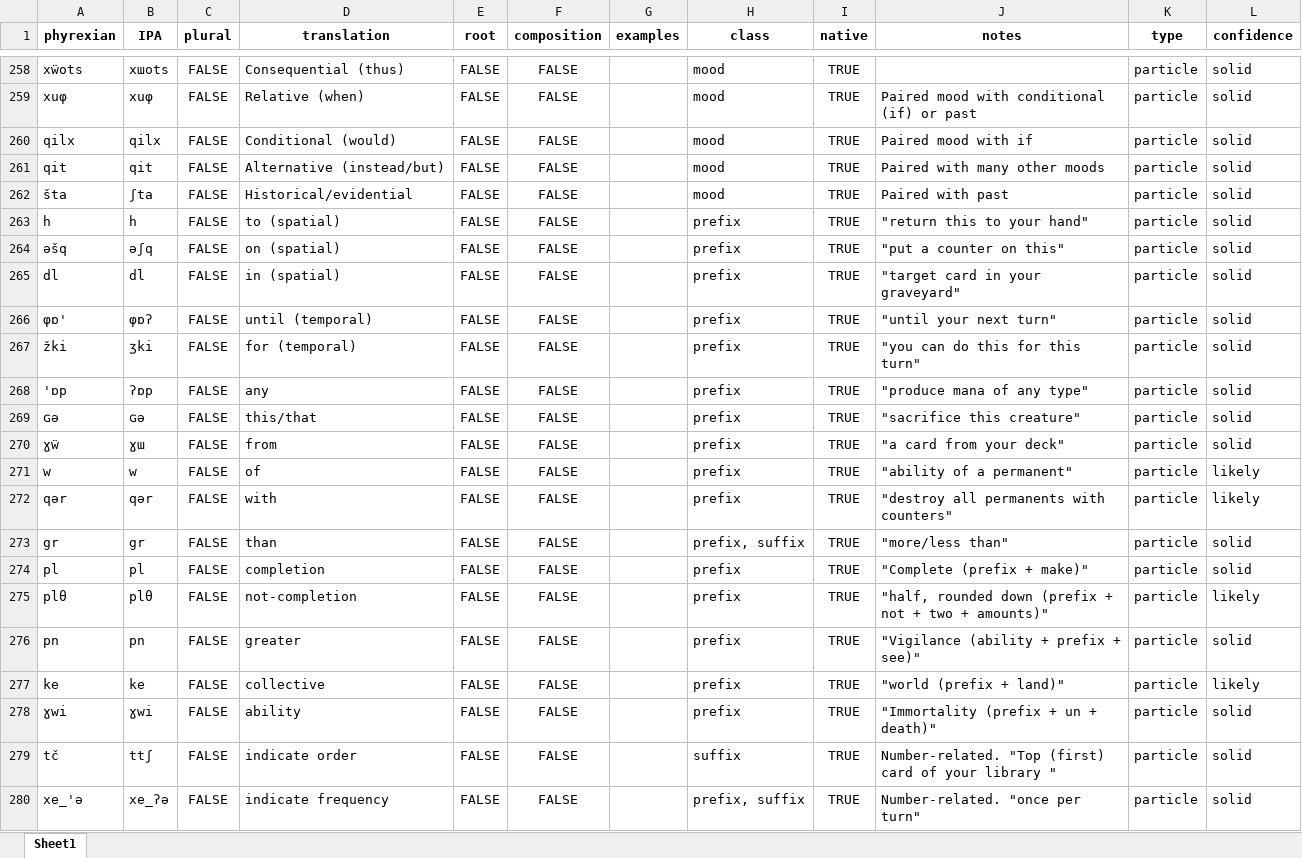
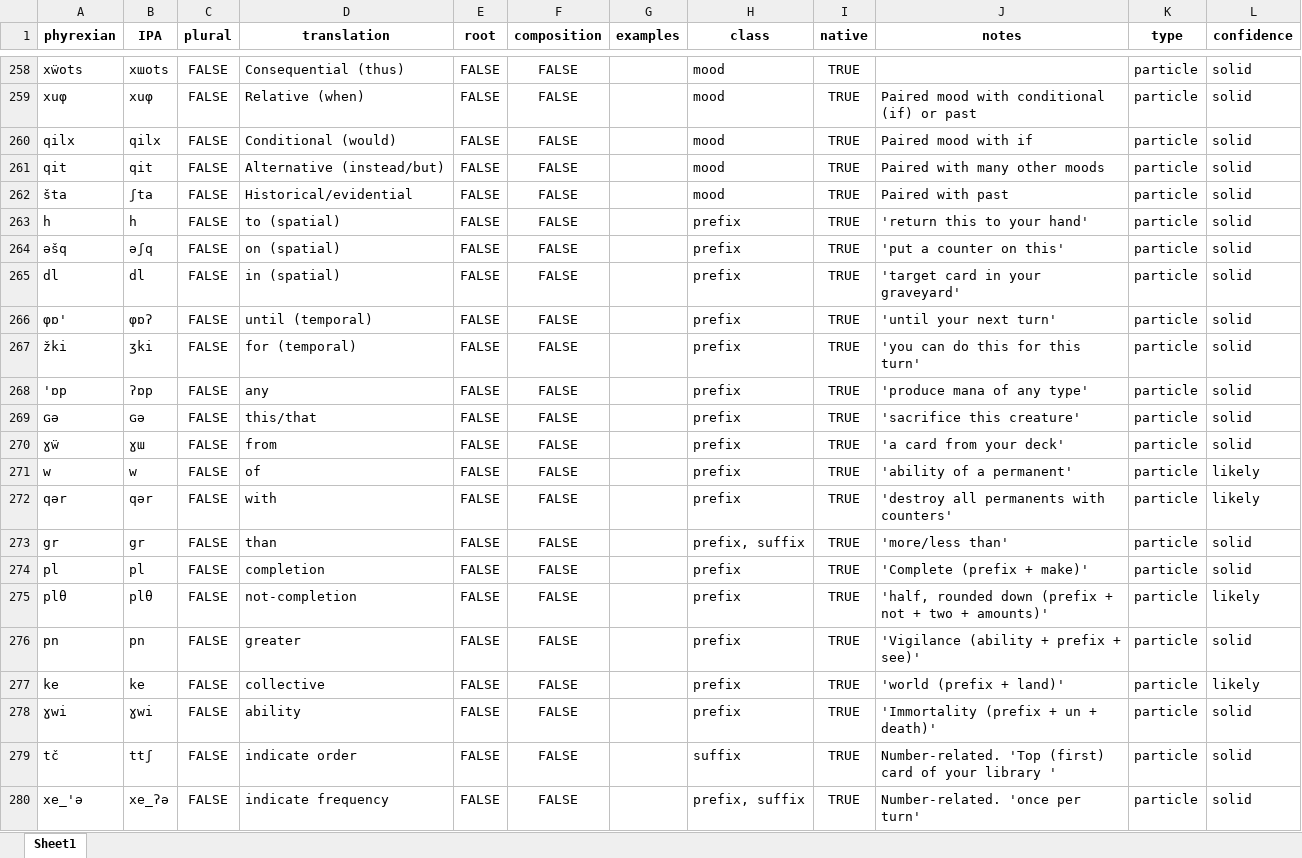
Before and after one commit to fxbuson/PhyrexianDictionary, an Excel workbook: data/compleat_wiki_man.xlsx, sheet Sheet1, drawn as a sheet; only a part is shown, gaps mark what is left out; values as stored, in another font and other column widths than the file's, no borders; the diff names each change by its address in the sheet, - before the commit and + after, or states it on an @@ line.

```diff
--- a/data/compleat_wiki_man.xlsx (sheet Sheet1)
+++ b/data/compleat_wiki_man.xlsx (sheet Sheet1)
-J263 (notes): "return this to your hand"
+J263 (notes): 'return this to your hand'
-J264 (notes): "put a counter on this"
+J264 (notes): 'put a counter on this'
-J265 (notes): "target card in your graveyard"
+J265 (notes): 'target card in your graveyard'
-J266 (notes): "until your next turn"
+J266 (notes): 'until your next turn'
-J267 (notes): "you can do this for this turn"
+J267 (notes): 'you can do this for this turn'
-J268 (notes): "produce mana of any type"
+J268 (notes): 'produce mana of any type'
-J269 (notes): "sacrifice this creature"
+J269 (notes): 'sacrifice this creature'
-J270 (notes): "a card from your deck"
+J270 (notes): 'a card from your deck'
-J271 (notes): "ability of a permanent"
+J271 (notes): 'ability of a permanent'
-J272 (notes): "destroy all permanents with counters"
+J272 (notes): 'destroy all permanents with counters'
-J273 (notes): "more/less than"
+J273 (notes): 'more/less than'
-J274 (notes): "Complete (prefix + make)"
+J274 (notes): 'Complete (prefix + make)'
-J275 (notes): "half, rounded down (prefix + not + two + amounts)"
+J275 (notes): 'half, rounded down (prefix + not + two + amounts)'
-J276 (notes): "Vigilance (ability + prefix + see)"
+J276 (notes): 'Vigilance (ability + prefix + see)'
-J277 (notes): "world (prefix + land)"
+J277 (notes): 'world (prefix + land)'
-J278 (notes): "Immortality (prefix + un + death)"
+J278 (notes): 'Immortality (prefix + un + death)'
-J279 (notes): Number-related. "Top (first) card of your library "
+J279 (notes): Number-related. 'Top (first) card of your library '
-J280 (notes): Number-related. "once per turn"
+J280 (notes): Number-related. 'once per turn'
```
Also changed, not shown: 2 other files.
